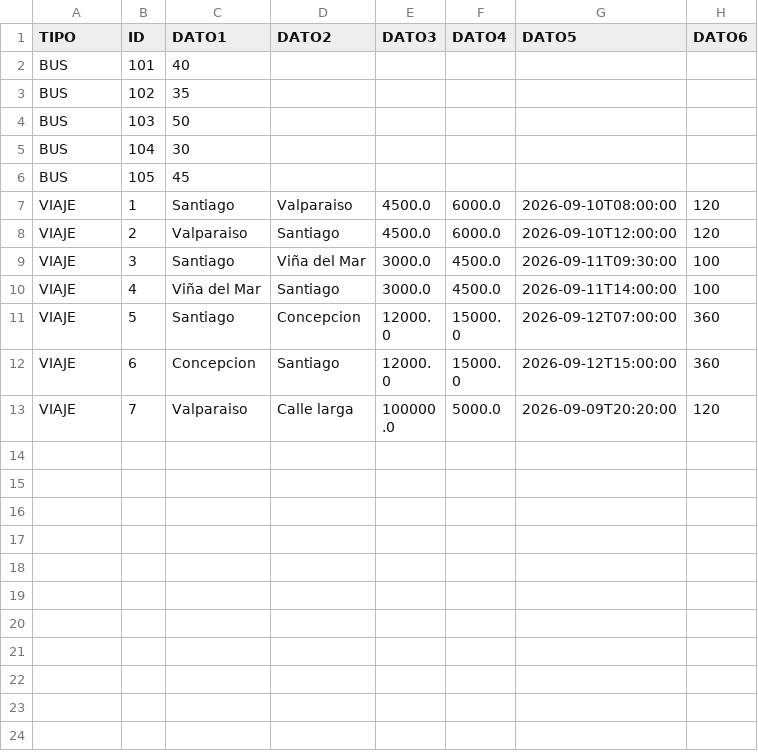
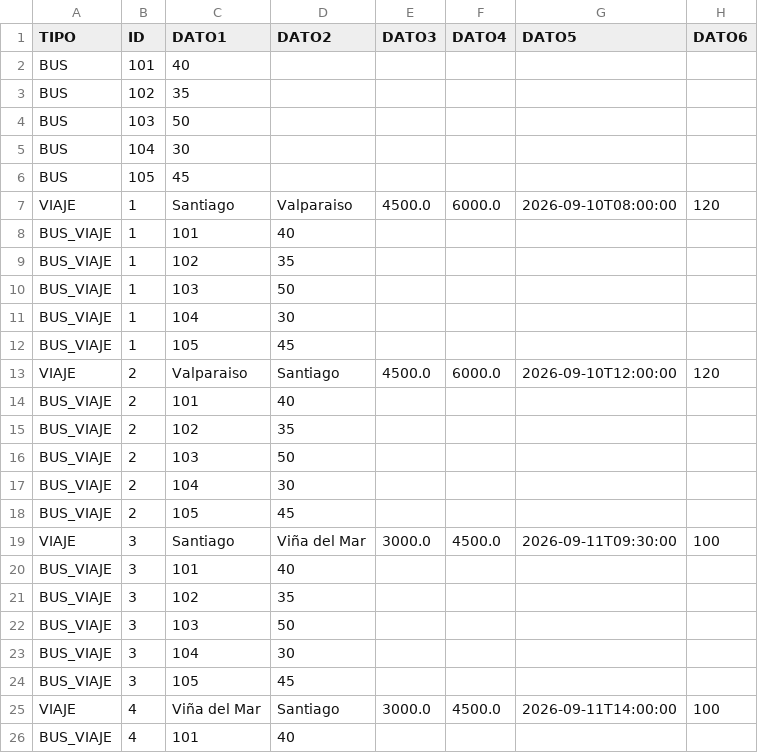
Before and after one commit to brunoorellanaz/Proyecto-SIA-programaci-n-avanzada, a CSV file: datos_SIA.csv, drawn as a sheet; only a part is shown; the shorter side is filled out with more unchanged rows; the diff covers the shown part only.

Commit message:
Se soluciona la persistencia de datos con el archivo CSV

```diff
--- a/datos_SIA.csv
+++ b/datos_SIA.csv
@@ -7,4 +7,20 @@ BUS;105;45
 VIAJE;1;Santiago;Valparaiso;4500.0;6000.0;2026-09-10T08:00:00;120
+BUS_VIAJE;1;101;40
+BUS_VIAJE;1;102;35
+BUS_VIAJE;1;103;50
+BUS_VIAJE;1;104;30
+BUS_VIAJE;1;105;45
 VIAJE;2;Valparaiso;Santiago;4500.0;6000.0;2026-09-10T12:00:00;120
+BUS_VIAJE;2;101;40
+BUS_VIAJE;2;102;35
+BUS_VIAJE;2;103;50
+BUS_VIAJE;2;104;30
+BUS_VIAJE;2;105;45
 VIAJE;3;Santiago;Viña del Mar;3000.0;4500.0;2026-09-11T09:30:00;100
+BUS_VIAJE;3;101;40
+BUS_VIAJE;3;102;35
+BUS_VIAJE;3;103;50
+BUS_VIAJE;3;104;30
+BUS_VIAJE;3;105;45
 VIAJE;4;Viña del Mar;Santiago;3000.0;4500.0;2026-09-11T14:00:00;100
+BUS_VIAJE;4;101;40
```
Also changed, not shown: 22 added rows elsewhere in this file, 3 other files.
